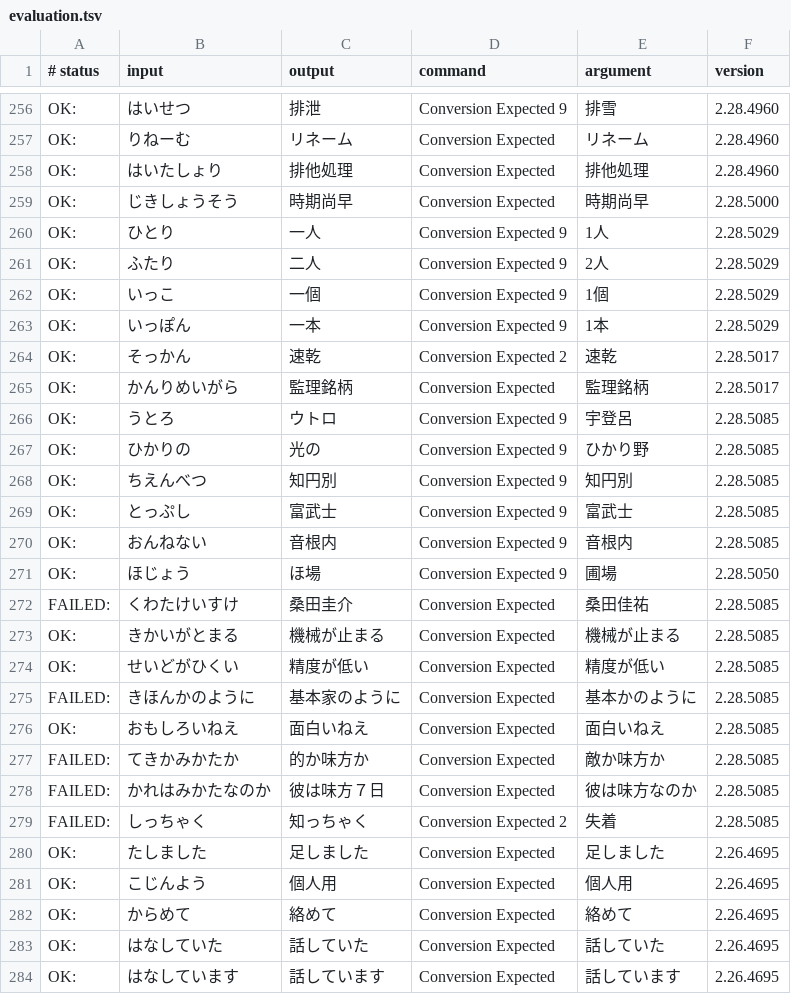
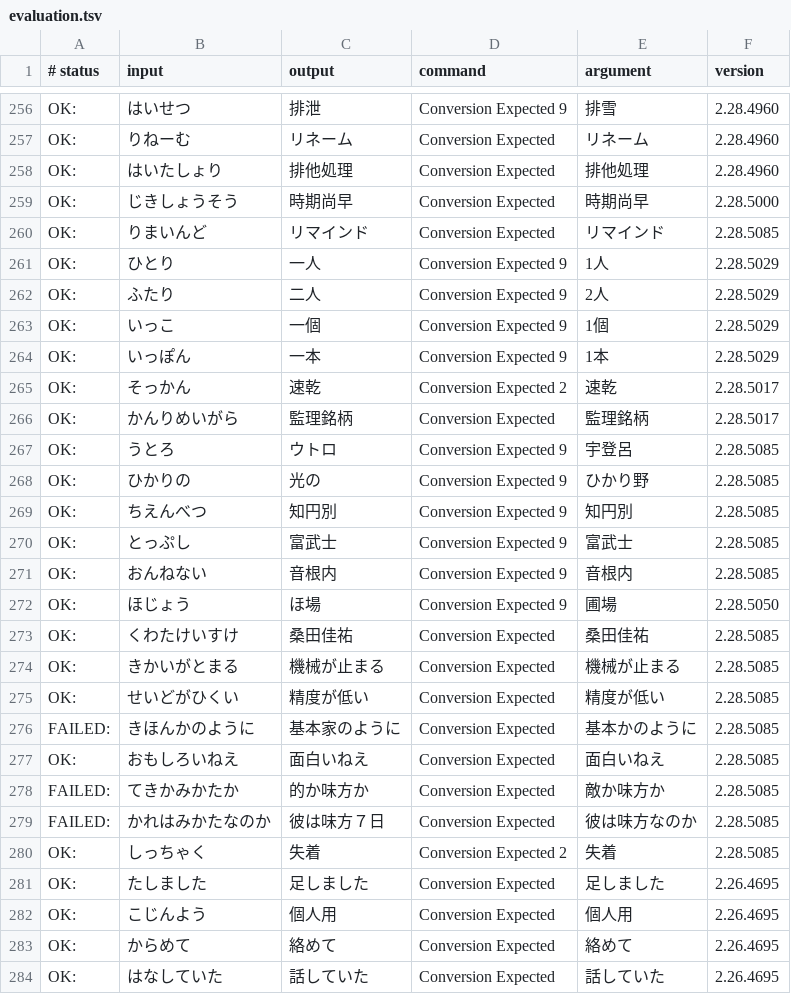
Before and after one commit to google/mozc, a TSV file: src/data/dictionary_oss/evaluation.tsv, drawn as a sheet; only a part is shown, gaps mark what is left out; the shorter side is filled out with more unchanged rows.

```diff
--- a/src/data/dictionary_oss/evaluation.tsv
+++ b/src/data/dictionary_oss/evaluation.tsv
@@ -259,2 +259,3 @@ OK:	はいたしょり	排他処理	Conversion Expected	排他処理	2.28.4960
 OK:	じきしょうそう	時期尚早	Conversion Expected	時期尚早	2.28.5000
+OK:	りまいんど	リマインド	Conversion Expected	リマインド	2.28.5085
 OK:	ひとり	一人	Conversion Expected 9	1人	2.28.5029
@@ -271,3 +272,3 @@ OK:	おんねない	音根内	Conversion Expected 9	音根内	2.28.5085
 OK:	ほじょう	ほ場	Conversion Expected 9	圃場	2.28.5050
-FAILED:	くわたけいすけ	桑田圭介	Conversion Expected	桑田佳祐	2.28.5085
+OK:	くわたけいすけ	桑田佳祐	Conversion Expected	桑田佳祐	2.28.5085
 OK:	きかいがとまる	機械が止まる	Conversion Expected	機械が止まる	2.28.5085
@@ -278,3 +279,3 @@ FAILED:	てきかみかたか	的か味方か	Conversion Expected	敵か味方
 FAILED:	かれはみかたなのか	彼は味方７日	Conversion Expected	彼は味方なのか	2.28.5085
-FAILED:	しっちゃく	知っちゃく	Conversion Expected 2	失着	2.28.5085
+OK:	しっちゃく	失着	Conversion Expected 2	失着	2.28.5085
 OK:	たしました	足しました	Conversion Expected	足しました	2.26.4695
```
Also changed, not shown: src/data/oss/aux_dictionary.tsv, 1 other file.
